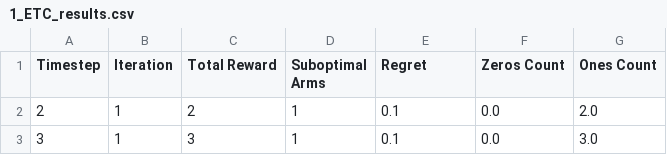
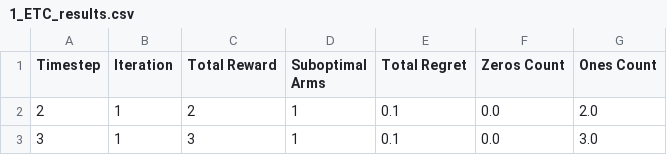
Before and after one commit to eelisee/varianceinucbalgorithms, a CSV file: 2_algorithms_results/1_ETC_results.csv, drawn as a sheet; only a part is shown.

```diff
--- a/2_algorithms_results/1_ETC_results.csv
+++ b/2_algorithms_results/1_ETC_results.csv
@@ -1,2 +1,2 @@
-Timestep,Iteration,Total Reward,Suboptimal Arms,Regret,Zeros Count,Ones Count
+Timestep,Iteration,Total Reward,Suboptimal Arms,Total Regret,Zeros Count,Ones Count
 2,1,2,1,0.1,0.0,2.0
```
Also changed, not shown: 2_algorithms_results/2_Greedy_results.csv, 2_algorithms_results/3_UCB_results.csv, 14 other files.
